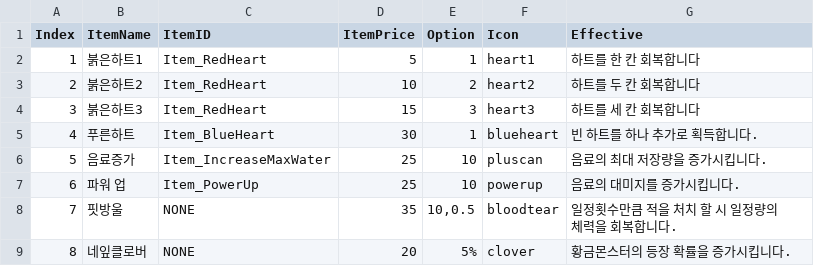
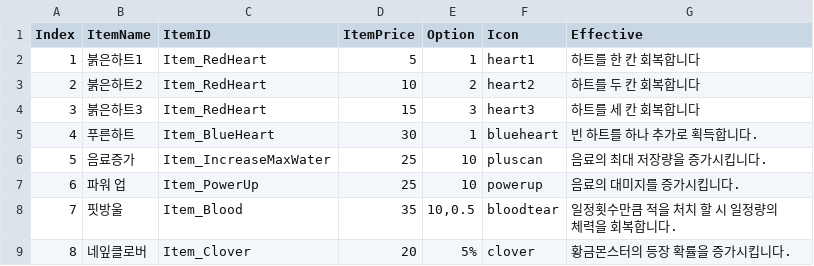
Before and after one commit to D-buger/CanYouGoToTheHeaven, a CSV file: Assets/Resources/ItemInfo.csv, drawn as a sheet.

```diff
--- a/Assets/Resources/ItemInfo.csv
+++ b/Assets/Resources/ItemInfo.csv
@@ -7,3 +7,3 @@
 6,파워 업,Item_PowerUp,25,10,powerup,음료의 대미지를 증가시킵니다.
-7,핏방울,NONE,35,"10,0.5",bloodtear,일정횟수만큼 적을 처치 할 시 일정량의 체력을 회복합니다.
-8,네잎클로버,NONE,20,5%,clover,황금몬스터의 등장 확률을 증가시킵니다.
+7,핏방울,Item_Blood,35,"10,0.5",bloodtear,일정횟수만큼 적을 처치 할 시 일정량의 체력을 회복합니다.
+8,네잎클로버,Item_Clover,20,5%,clover,황금몬스터의 등장 확률을 증가시킵니다.
```
Also changed, not shown: 9 other files.
